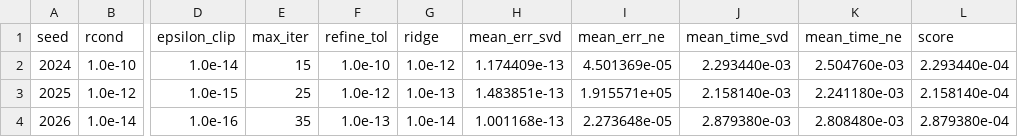
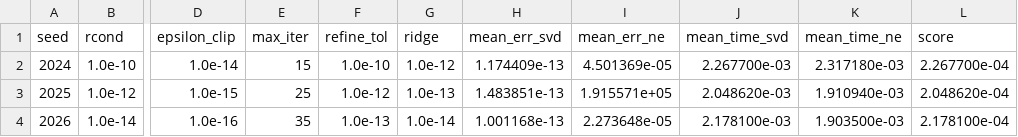
Before and after one commit to Weili-DU/QuaternionMatrixAlgorithms, a CSV file: SplitQuaternionSVD/outputs/tables/parameter_scan.csv, drawn as a sheet; only a part is shown, gaps mark what is left out; the diff names each change by its address in the sheet, - before the commit and + after, or states it on an @@ line.

```diff
--- a/SplitQuaternionSVD/outputs/tables/parameter_scan.csv
+++ b/SplitQuaternionSVD/outputs/tables/parameter_scan.csv
-J2 (mean_time_svd): 2.293440e-03
+J2 (mean_time_svd): 2.267700e-03
-K2 (mean_time_ne): 2.504760e-03
+K2 (mean_time_ne): 2.317180e-03
-L2 (score): 2.293440e-04
+L2 (score): 2.267700e-04
-J3 (mean_time_svd): 2.158140e-03
+J3 (mean_time_svd): 2.048620e-03
-K3 (mean_time_ne): 2.241180e-03
+K3 (mean_time_ne): 1.910940e-03
-L3 (score): 2.158140e-04
+L3 (score): 2.048620e-04
-J4 (mean_time_svd): 2.879380e-03
+J4 (mean_time_svd): 2.178100e-03
-K4 (mean_time_ne): 2.808480e-03
+K4 (mean_time_ne): 1.903500e-03
-L4 (score): 2.879380e-04
+L4 (score): 2.178100e-04
```
Also changed, not shown: CommutativeQuaternionMatrix/outputs/tables/best_combo_curve.csv, CommutativeQuaternionMatrix/outputs/tables/parameter_scan.csv, 33 other files.
